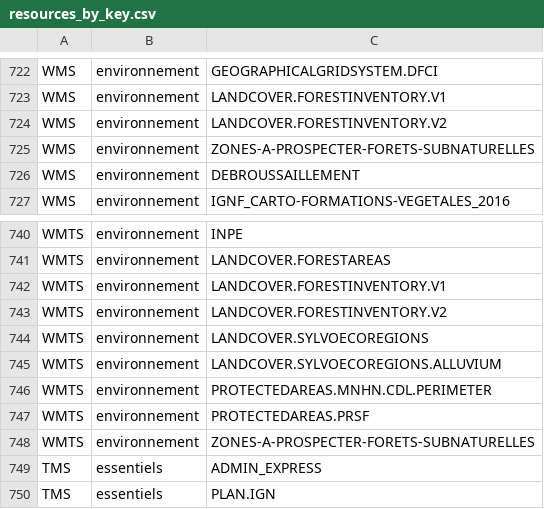
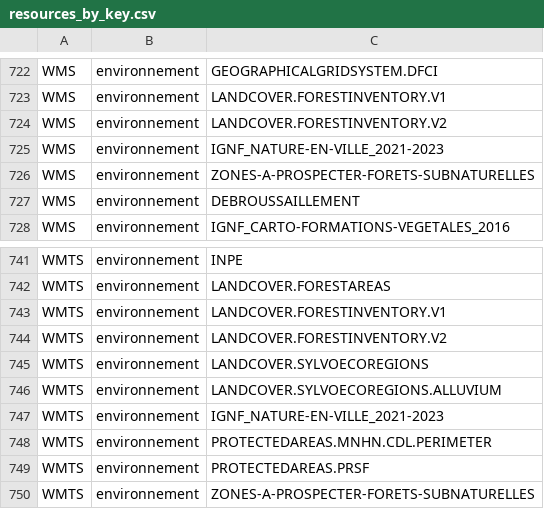
Before and after one commit to IGNF/geoportal-configuration, a CSV file: resources_by_key.csv, drawn as a sheet; only a part is shown, gaps mark what is left out; the shorter side is filled out with more unchanged rows.

```diff
--- a/resources_by_key.csv
+++ b/resources_by_key.csv
@@ -724,2 +724,3 @@ WMS,environnement,LANDCOVER.FORESTINVENTORY.V1
 WMS,environnement,LANDCOVER.FORESTINVENTORY.V2
+WMS,environnement,IGNF_NATURE-EN-VILLE_2021-2023
 WMS,environnement,ZONES-A-PROSPECTER-FORETS-SUBNATURELLES
@@ -745,2 +746,3 @@ WMTS,environnement,LANDCOVER.SYLVOECOREGIONS
 WMTS,environnement,LANDCOVER.SYLVOECOREGIONS.ALLUVIUM
+WMTS,environnement,IGNF_NATURE-EN-VILLE_2021-2023
 WMTS,environnement,PROTECTEDAREAS.MNHN.CDL.PERIMETER
```
